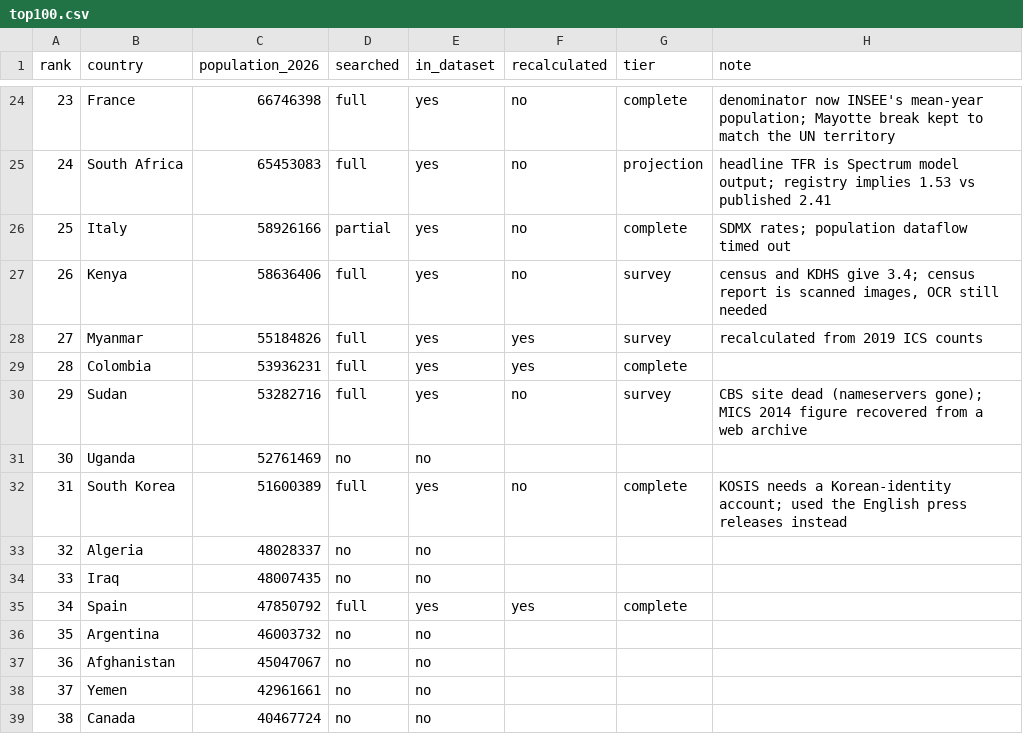
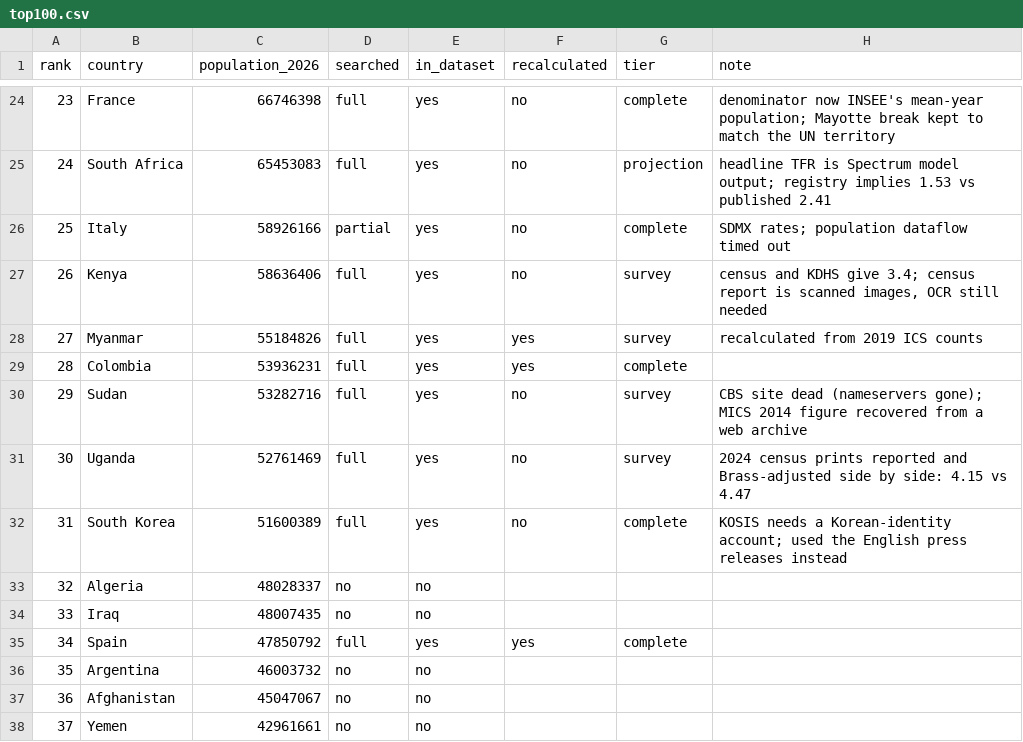
Before and after one commit to owid/etl, a CSV file: scripts/tfr/top100.csv, drawn as a sheet; only a part is shown, gaps mark what is left out; the shorter side is filled out with more unchanged rows.

```diff
--- a/scripts/tfr/top100.csv
+++ b/scripts/tfr/top100.csv
@@ -30,3 +30,3 @@ rank,country,population_2026,searched,in_dataset,recalculated,tier,note
 29,Sudan,53282716,full,yes,no,survey,CBS site dead (nameservers gone); MICS 2014 figure recovered from a web archive
-30,Uganda,52761469,no,no,,,
+30,Uganda,52761469,full,yes,no,survey,2024 census prints reported and Brass-adjusted side by side: 4.15 vs 4.47
 31,South Korea,51600389,full,yes,no,complete,KOSIS needs a Korean-identity account; used the English press releases instead
```
Also changed, not shown: 3 other files.
